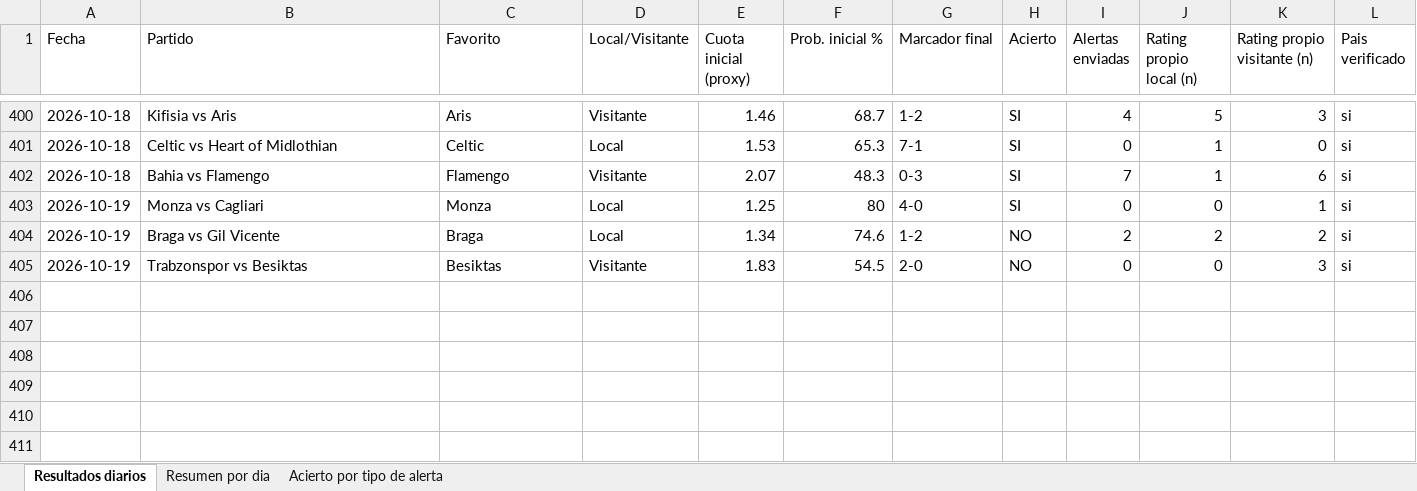
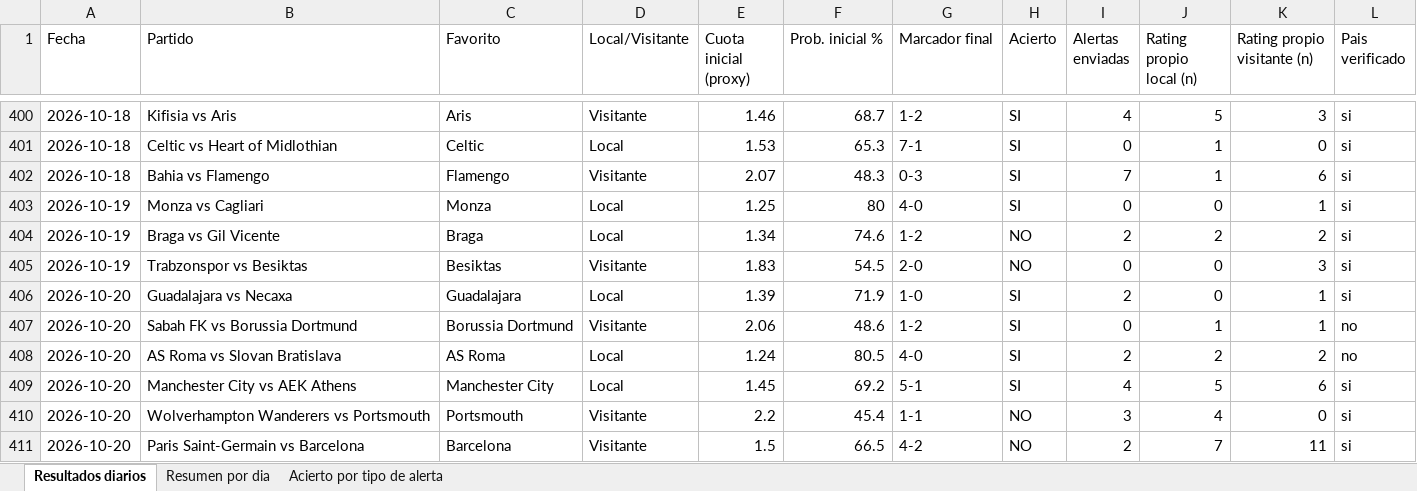
Before and after one commit to erikolivo/alertas-apuestas-espn, an Excel workbook: data/estadisticas.xlsx, sheet Resultados diarios, drawn as a sheet; only a part is shown, gaps mark what is left out; values as stored, in another font and other column widths than the file's, no borders; the diff names each change by its address in the sheet, - before the commit and + after, or states it on an @@ line.

```diff
--- a/data/estadisticas.xlsx (sheet Resultados diarios)
+++ b/data/estadisticas.xlsx (sheet Resultados diarios)
+row 406: 2026-10-20 | Guadalajara vs Necaxa | Guadalajara | Local | 1.39 | 71.9 | 1-0 | SI | 2 | 0 | 1 | si
+row 407: 2026-10-20 | Sabah FK vs Borussia Dortmund | Borussia Dortmund | Visitante | 2.06 | 48.6 | 1-2 | SI | 0 | 1 | 1 | no
+row 408: 2026-10-20 | AS Roma vs Slovan Bratislava | AS Roma | Local | 1.24 | 80.5 | 4-0 | SI | 2 | 2 | 2 | no
+row 409: 2026-10-20 | Manchester City vs AEK Athens | Manchester City | Local | 1.45 | 69.2 | 5-1 | SI | 4 | 5 | 6 | si
+row 410: 2026-10-20 | Wolverhampton Wanderers vs Portsmouth | Portsmouth | Visitante | 2.2 | 45.4 | 1-1 | NO | 3 | 4 | 0 | si
+row 411: 2026-10-20 | Paris Saint-Germain vs Barcelona | Barcelona | Visitante | 1.5 | 66.5 | 4-2 | NO | 2 | 7 | 11 | si
```
Also changed, not shown: sheet Acierto por tipo de alerta, sheet Resumen por dia, 5 other files.
